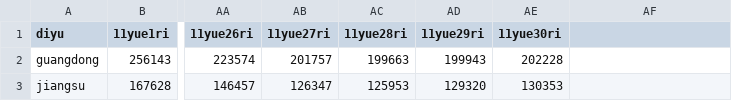
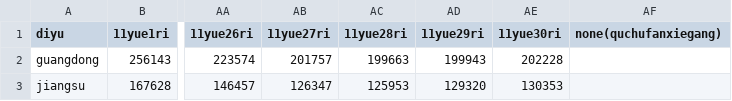
Before and after one commit to lhz191/Data-visualization, a CSV file: 地域分布浏览量11月数据.csv, drawn as a sheet; only a part is shown, gaps mark what is left out; the diff names each change by its address in the sheet, - before the commit and + after, or states it on an @@ line.

Commit message:
Add files via upload

```diff
--- a/地域分布浏览量11月数据.csv
+++ b/地域分布浏览量11月数据.csv
-AF1: (empty)
+AF1: none(quchufanxiegang)
```
